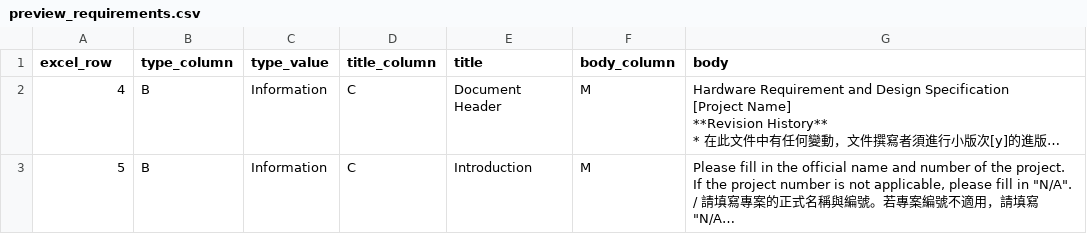
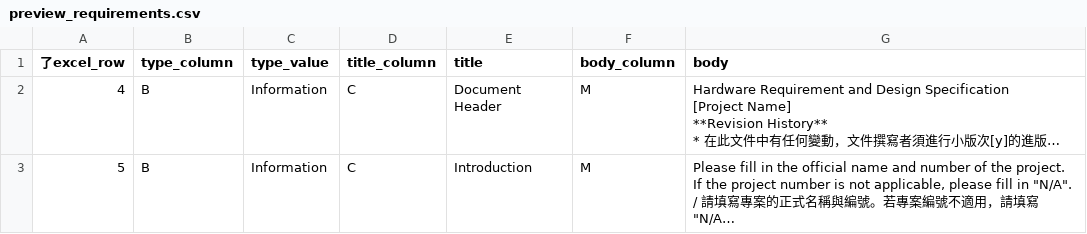
Before and after one commit to jokersosmart/doc_erp_system, a CSV file: backend/storage/audit_packages/preview_requirements.csv, drawn as a sheet; only a part is shown; long unchanged cells end in …; the diff names each change by its address in the sheet, - before the commit and + after, or states it on an @@ line.

```diff
--- a/backend/storage/audit_packages/preview_requirements.csv
+++ b/backend/storage/audit_packages/preview_requirements.csv
-A1: excel_row
+A1: 了excel_row
```
